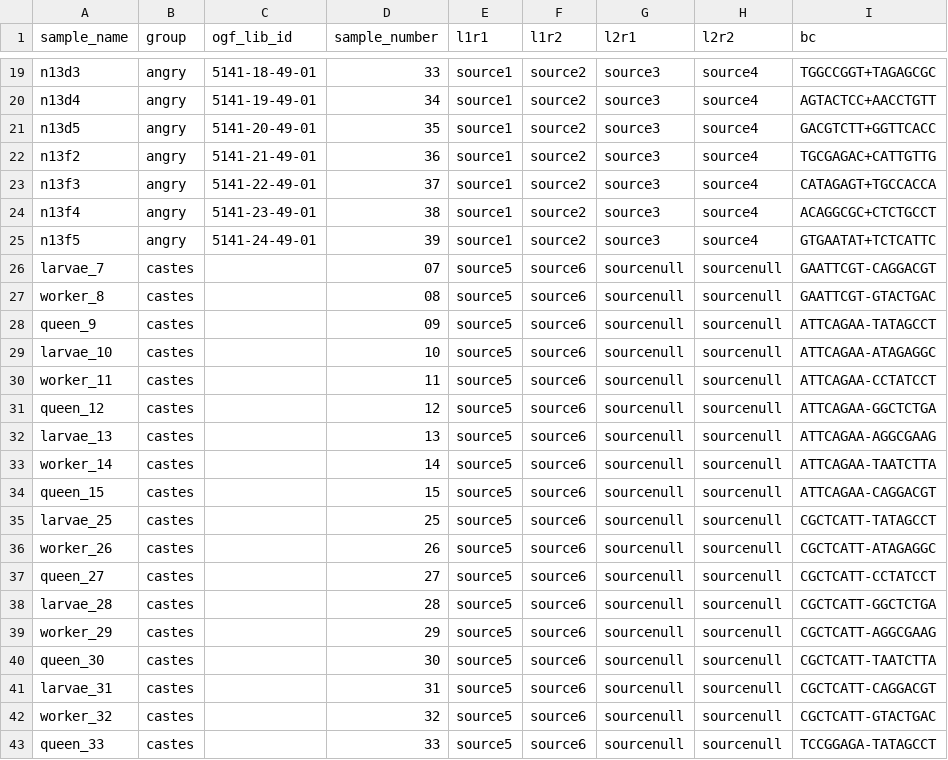
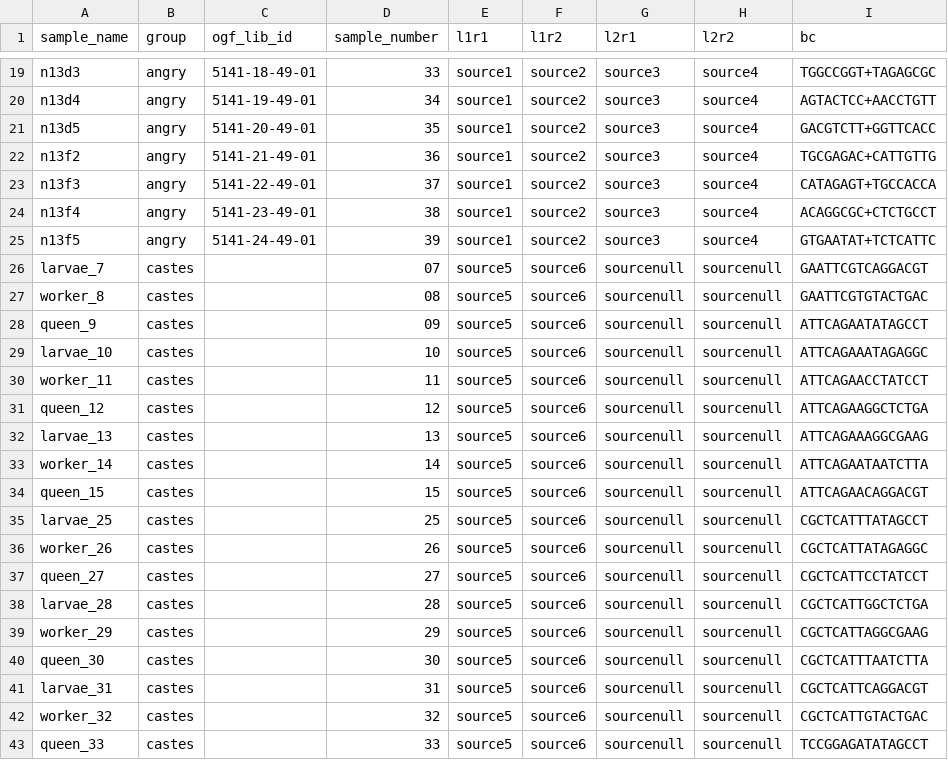
Before and after one commit to TomHarrop/wasptxreassemble, a CSV file: config/sample_table.csv, drawn as a sheet; only a part is shown, gaps mark what is left out.

Commit message:
old reads use a different BC format

```diff
--- a/config/sample_table.csv
+++ b/config/sample_table.csv
@@ -25,19 +25,19 @@ n13f4,angry,5141-23-49-01,38,source1,source2,source3,source4,ACAGGCGC+CTCTGCCT
 n13f5,angry,5141-24-49-01,39,source1,source2,source3,source4,GTGAATAT+TCTCATTC
-larvae_7,castes,,07,source5,source6,sourcenull,sourcenull,GAATTCGT-CAGGACGT
-worker_8,castes,,08,source5,source6,sourcenull,sourcenull,GAATTCGT-GTACTGAC
-queen_9,castes,,09,source5,source6,sourcenull,sourcenull,ATTCAGAA-TATAGCCT
-larvae_10,castes,,10,source5,source6,sourcenull,sourcenull,ATTCAGAA-ATAGAGGC
-worker_11,castes,,11,source5,source6,sourcenull,sourcenull,ATTCAGAA-CCTATCCT
-queen_12,castes,,12,source5,source6,sourcenull,sourcenull,ATTCAGAA-GGCTCTGA
-larvae_13,castes,,13,source5,source6,sourcenull,sourcenull,ATTCAGAA-AGGCGAAG
-worker_14,castes,,14,source5,source6,sourcenull,sourcenull,ATTCAGAA-TAATCTTA
-queen_15,castes,,15,source5,source6,sourcenull,sourcenull,ATTCAGAA-CAGGACGT
-larvae_25,castes,,25,source5,source6,sourcenull,sourcenull,CGCTCATT-TATAGCCT
-worker_26,castes,,26,source5,source6,sourcenull,sourcenull,CGCTCATT-ATAGAGGC
-queen_27,castes,,27,source5,source6,sourcenull,sourcenull,CGCTCATT-CCTATCCT
-larvae_28,castes,,28,source5,source6,sourcenull,sourcenull,CGCTCATT-GGCTCTGA
-worker_29,castes,,29,source5,source6,sourcenull,sourcenull,CGCTCATT-AGGCGAAG
-queen_30,castes,,30,source5,source6,sourcenull,sourcenull,CGCTCATT-TAATCTTA
-larvae_31,castes,,31,source5,source6,sourcenull,sourcenull,CGCTCATT-CAGGACGT
-worker_32,castes,,32,source5,source6,sourcenull,sourcenull,CGCTCATT-GTACTGAC
-queen_33,castes,,33,source5,source6,sourcenull,sourcenull,TCCGGAGA-TATAGCCT
+larvae_7,castes,,07,source5,source6,sourcenull,sourcenull,GAATTCGTCAGGACGT
+worker_8,castes,,08,source5,source6,sourcenull,sourcenull,GAATTCGTGTACTGAC
+queen_9,castes,,09,source5,source6,sourcenull,sourcenull,ATTCAGAATATAGCCT
+larvae_10,castes,,10,source5,source6,sourcenull,sourcenull,ATTCAGAAATAGAGGC
+worker_11,castes,,11,source5,source6,sourcenull,sourcenull,ATTCAGAACCTATCCT
+queen_12,castes,,12,source5,source6,sourcenull,sourcenull,ATTCAGAAGGCTCTGA
+larvae_13,castes,,13,source5,source6,sourcenull,sourcenull,ATTCAGAAAGGCGAAG
+worker_14,castes,,14,source5,source6,sourcenull,sourcenull,ATTCAGAATAATCTTA
+queen_15,castes,,15,source5,source6,sourcenull,sourcenull,ATTCAGAACAGGACGT
+larvae_25,castes,,25,source5,source6,sourcenull,sourcenull,CGCTCATTTATAGCCT
+worker_26,castes,,26,source5,source6,sourcenull,sourcenull,CGCTCATTATAGAGGC
+queen_27,castes,,27,source5,source6,sourcenull,sourcenull,CGCTCATTCCTATCCT
+larvae_28,castes,,28,source5,source6,sourcenull,sourcenull,CGCTCATTGGCTCTGA
+worker_29,castes,,29,source5,source6,sourcenull,sourcenull,CGCTCATTAGGCGAAG
+queen_30,castes,,30,source5,source6,sourcenull,sourcenull,CGCTCATTTAATCTTA
+larvae_31,castes,,31,source5,source6,sourcenull,sourcenull,CGCTCATTCAGGACGT
+worker_32,castes,,32,source5,source6,sourcenull,sourcenull,CGCTCATTGTACTGAC
+queen_33,castes,,33,source5,source6,sourcenull,sourcenull,TCCGGAGATATAGCCT
```
